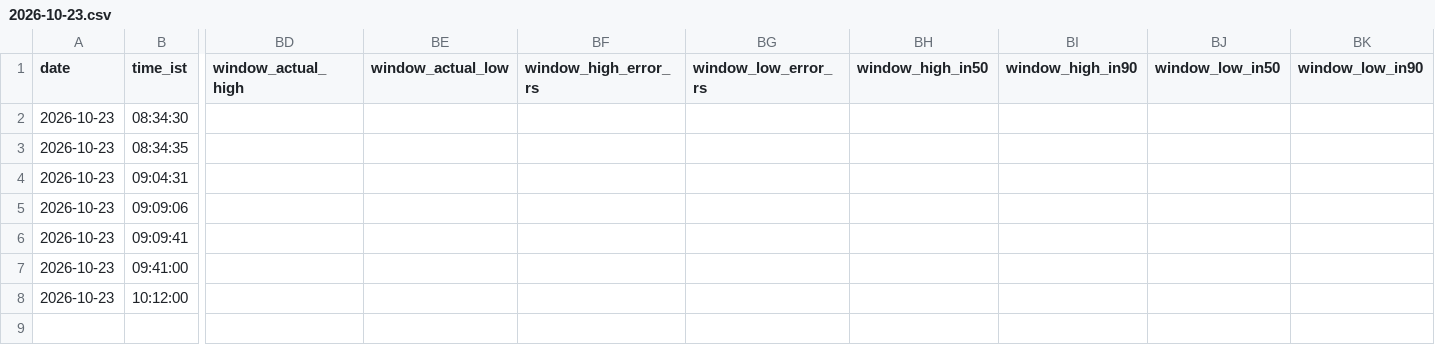
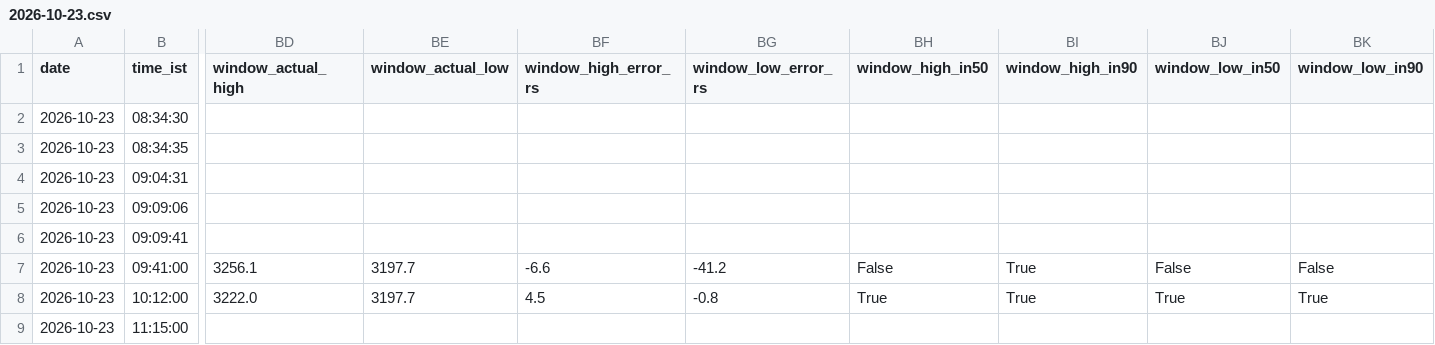
Before and after one commit to shauryaa1808g-max/pred_18, a CSV file: results/readings/by_day/2026-10-23.csv, drawn as a sheet; only a part is shown, gaps mark what is left out; rows hold the shown columns only; the diff names each change by its address in the sheet, - before the commit and + after, or states it on an @@ line.

```diff
--- a/results/readings/by_day/2026-10-23.csv
+++ b/results/readings/by_day/2026-10-23.csv
-BD7 (window_actual_high): (empty)
+BD7 (window_actual_high): 3256.1
-BE7:BE8 (window_actual_low): (empty)
+BE7:BE8 (window_actual_low): 3197.7
-BF7 (window_high_error_rs): (empty)
+BF7 (window_high_error_rs): -6.6
-BG7 (window_low_error_rs): (empty)
+BG7 (window_low_error_rs): -41.2
-BH7 (window_high_in50): (empty)
+BH7 (window_high_in50): False
-BI7:BI8 (window_high_in90): (empty)
+BI7:BI8 (window_high_in90): True
-BJ7 (window_low_in50): (empty)
+BJ7 (window_low_in50): False
-BK7 (window_low_in90): (empty)
+BK7 (window_low_in90): False
-BD8 (window_actual_high): (empty)
+BD8 (window_actual_high): 3222.0
-BF8 (window_high_error_rs): (empty)
+BF8 (window_high_error_rs): 4.5
-BG8 (window_low_error_rs): (empty)
+BG8 (window_low_error_rs): -0.8
-BH8 (window_high_in50): (empty)
+BH8 (window_high_in50): True
-BJ8 (window_low_in50): (empty)
+BJ8 (window_low_in50): True
-BK8 (window_low_in90): (empty)
+BK8 (window_low_in90): True
+row 9: 2026-10-23 | 11:15:00
```
Also changed, not shown: results/hourly_table_scored.csv, results/paper_hourly_ledger.csv, 4 other files.
